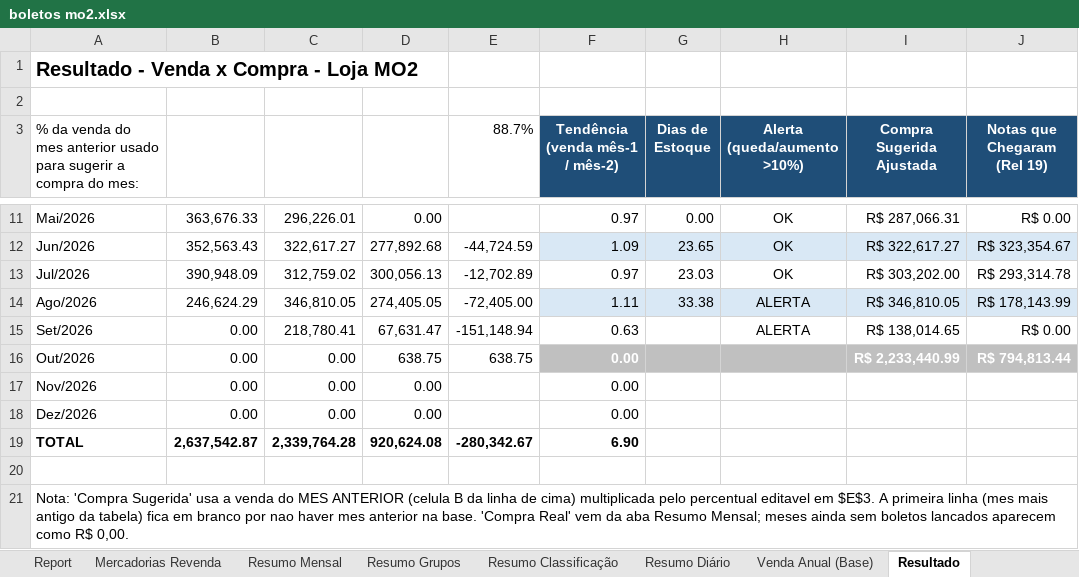
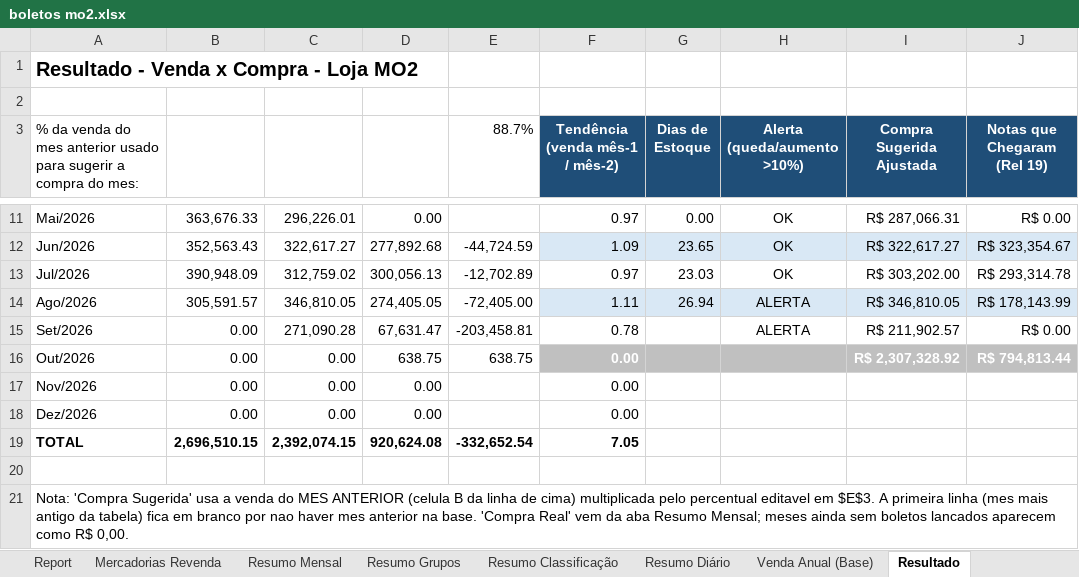
Before and after one commit to neilianesilva2408-collab/boletos---mercadinho, an Excel workbook: boletos mo2.xlsx, sheet Resultado, drawn as a sheet; only a part is shown, gaps mark what is left out; values as stored, in another font and other column widths than the file's, no borders; the diff names each change by its address in the sheet, - before the commit and + after, or states it on an @@ line.

```diff
--- a/boletos mo2.xlsx (sheet Resultado)
+++ b/boletos mo2.xlsx (sheet Resultado)
-B14: 246,624.29
+B14: 305,591.57
-G14 (Dias de Estoque): 33.38
+G14 (Dias de Estoque): 26.94
-C15: 218,780.41
+C15: 271,090.28
-E15 (88.7%): -151,148.94
+E15 (88.7%): -203,458.81
-F15 (Tendência (venda mês-1 / mês-2)): 0.63
+F15 (Tendência (venda mês-1 / mês-2)): 0.78
-I15 (Compra Sugerida Ajustada): R$ 138,014.65
+I15 (Compra Sugerida Ajustada): R$ 211,902.57
-I16 (Compra Sugerida Ajustada): R$ 2,233,440.99
+I16 (Compra Sugerida Ajustada): R$ 2,307,328.92
-B19: 2,637,542.87
+B19: 2,696,510.15
-C19: 2,339,764.28
+C19: 2,392,074.15
-E19 (88.7%): -280,342.67
+E19 (88.7%): -332,652.54
-F19 (Tendência (venda mês-1 / mês-2)): 6.90
+F19 (Tendência (venda mês-1 / mês-2)): 7.05
```
Also changed, not shown: sheet Venda Anual (Base), boletos mo1.xlsx, 5 other files.
